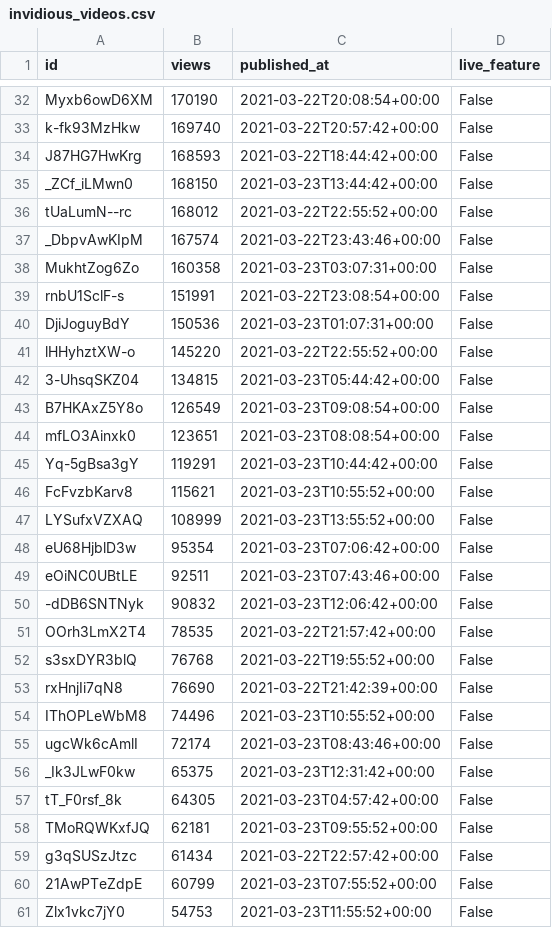
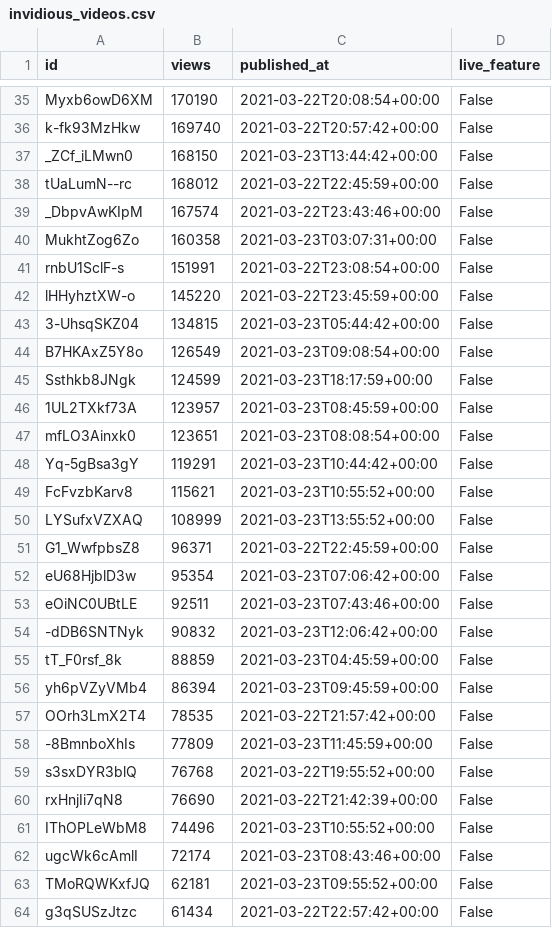
Before and after one commit to cross-internet/api, a CSV file: public/invidious_videos.csv, drawn as a sheet; only a part is shown, gaps mark what is left out; the shorter side is filled out with more unchanged rows; the diff covers the shown part only.

```diff
--- a/public/invidious_videos.csv
+++ b/public/invidious_videos.csv
@@ -33,5 +36,4 @@ Myxb6owD6XM,170190,2021-03-22T20:08:54+00:00,False
 k-fk93MzHkw,169740,2021-03-22T20:57:42+00:00,False
-J87HG7HwKrg,168593,2021-03-22T18:44:42+00:00,False
 _ZCf_iLMwn0,168150,2021-03-23T13:44:42+00:00,False
-tUaLumN--rc,168012,2021-03-22T22:55:52+00:00,False
+tUaLumN--rc,168012,2021-03-22T22:45:59+00:00,False
 _DbpvAwKIpM,167574,2021-03-22T23:43:46+00:00,False
@@ -39,6 +41,7 @@ MukhtZog6Zo,160358,2021-03-23T03:07:31+00:00,False
 rnbU1SclF-s,151991,2021-03-22T23:08:54+00:00,False
-DjiJoguyBdY,150536,2021-03-23T01:07:31+00:00,False
-lHHyhztXW-o,145220,2021-03-22T22:55:52+00:00,False
+lHHyhztXW-o,145220,2021-03-22T23:45:59+00:00,False
 3-UhsqSKZ04,134815,2021-03-23T05:44:42+00:00,False
 B7HKAxZ5Y8o,126549,2021-03-23T09:08:54+00:00,False
+Ssthkb8JNgk,124599,2021-03-23T18:17:59+00:00,False
+1UL2TXkf73A,123957,2021-03-23T08:45:59+00:00,False
 mfLO3Ainxk0,123651,2021-03-23T08:08:54+00:00,False
@@ -47,2 +50,3 @@ FcFvzbKarv8,115621,2021-03-23T10:55:52+00:00,False
 LYSufxVZXAQ,108999,2021-03-23T13:55:52+00:00,False
+G1_WwfpbsZ8,96371,2021-03-22T22:45:59+00:00,False
 eU68HjblD3w,95354,2021-03-23T07:06:42+00:00,False
@@ -50,3 +54,6 @@ eOiNC0UBtLE,92511,2021-03-23T07:43:46+00:00,False
 -dDB6SNTNyk,90832,2021-03-23T12:06:42+00:00,False
+tT_F0rsf_8k,88859,2021-03-23T04:45:59+00:00,False
+yh6pVZyVMb4,86394,2021-03-23T09:45:59+00:00,False
 OOrh3LmX2T4,78535,2021-03-22T21:57:42+00:00,False
+-8BmnboXhIs,77809,2021-03-23T11:45:59+00:00,False
 s3sxDYR3blQ,76768,2021-03-22T19:55:52+00:00,False
@@ -55,4 +62,2 @@ IThOPLeWbM8,74496,2021-03-23T10:55:52+00:00,False
 ugcWk6cAmlI,72174,2021-03-23T08:43:46+00:00,False
-_Ik3JLwF0kw,65375,2021-03-23T12:31:42+00:00,False
-tT_F0rsf_8k,64305,2021-03-23T04:57:42+00:00,False
 TMoRQWKxfJQ,62181,2021-03-23T09:55:52+00:00,False
```
Also changed, not shown: 6 added rows, 3 removed rows and 4 edited cells elsewhere in this file, 1 other file.
